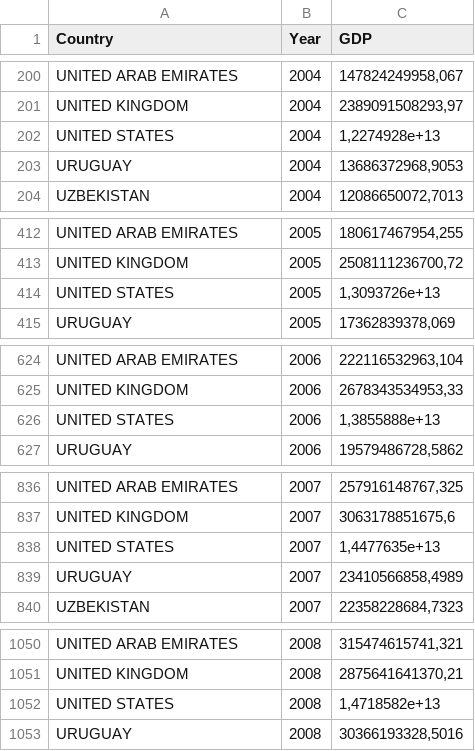
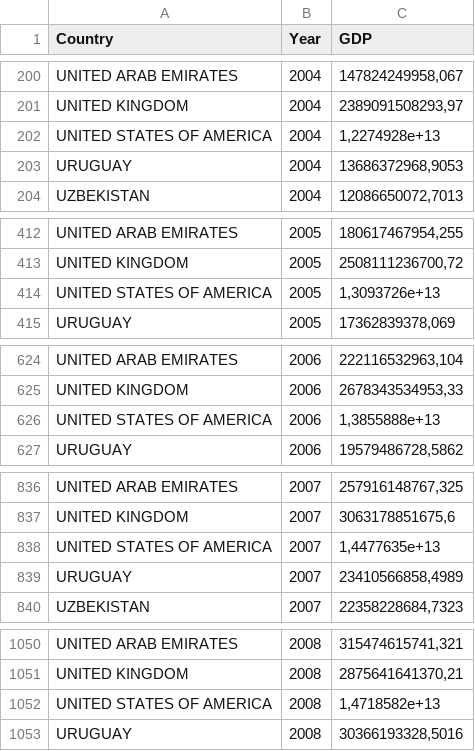
Before and after one commit to LampicJ15/APPR-2017, a CSV file: podatki/urejeni/gdp.csv, drawn as a sheet; only a part is shown, gaps mark what is left out; the diff covers the shown part only.

```diff
--- a/podatki/urejeni/gdp.csv
+++ b/podatki/urejeni/gdp.csv
@@ -201,3 +201,3 @@
 "UNITED KINGDOM";2004;2389091508293,97
-"UNITED STATES";2004;1,2274928e+13
+"UNITED STATES OF AMERICA";2004;1,2274928e+13
 "URUGUAY";2004;13686372968,9053
@@ -413,3 +413,3 @@
 "UNITED KINGDOM";2005;2508111236700,72
-"UNITED STATES";2005;1,3093726e+13
+"UNITED STATES OF AMERICA";2005;1,3093726e+13
 "URUGUAY";2005;17362839378,069
@@ -625,3 +625,3 @@
 "UNITED KINGDOM";2006;2678343534953,33
-"UNITED STATES";2006;1,3855888e+13
+"UNITED STATES OF AMERICA";2006;1,3855888e+13
 "URUGUAY";2006;19579486728,5862
@@ -837,3 +837,3 @@
 "UNITED KINGDOM";2007;3063178851675,6
-"UNITED STATES";2007;1,4477635e+13
+"UNITED STATES OF AMERICA";2007;1,4477635e+13
 "URUGUAY";2007;23410566858,4989
@@ -1051,3 +1051,3 @@
 "UNITED KINGDOM";2008;2875641641370,21
-"UNITED STATES";2008;1,4718582e+13
+"UNITED STATES OF AMERICA";2008;1,4718582e+13
 "URUGUAY";2008;30366193328,5016
```
Also changed, not shown: 7 edited cells elsewhere in this file, podatki/urejeni/prodaja.csv, podatki/urejeni/uporaba.csv, 6 other files.
